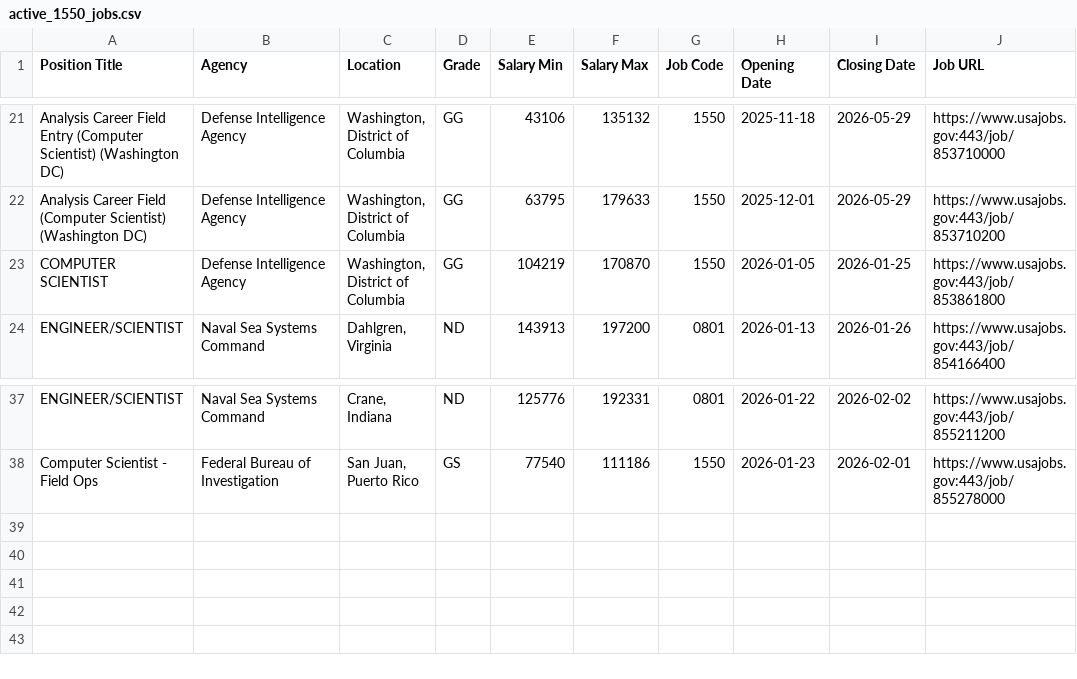
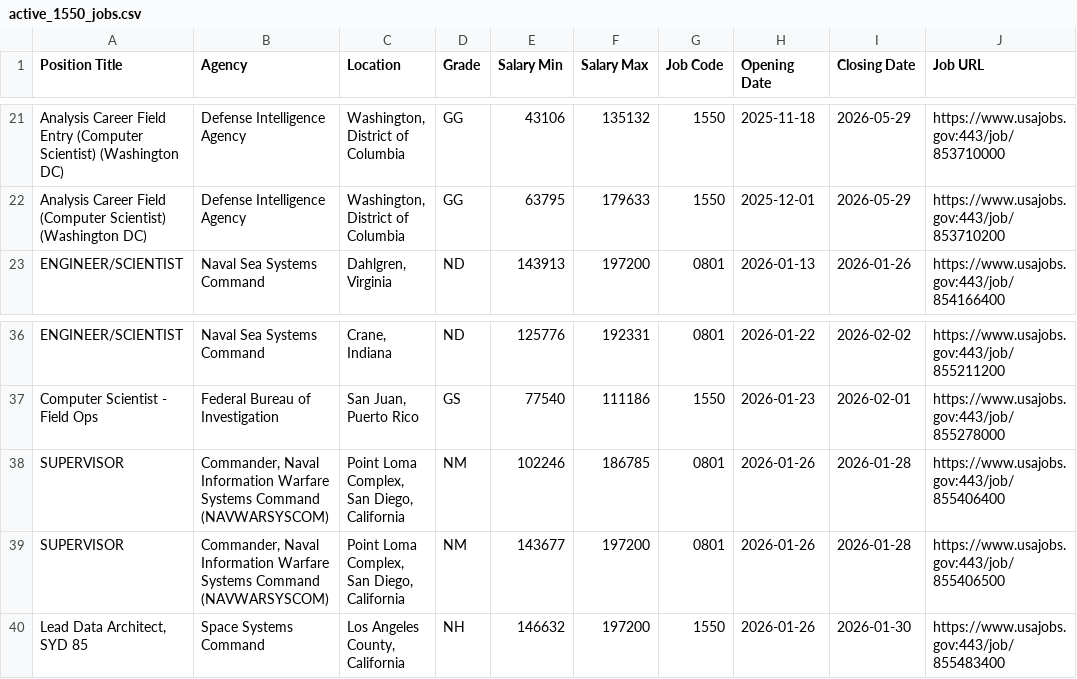
Before and after one commit to fartbagxp/fedjobs, a CSV file: data/raw/active_1550_jobs.csv, drawn as a sheet; only a part is shown, gaps mark what is left out.

```diff
--- a/data/raw/active_1550_jobs.csv
+++ b/data/raw/active_1550_jobs.csv
@@ -22,3 +22,2 @@ Analysis Career Field Entry (Computer Scientist) (Washington DC),Defense Intelli
 Analysis Career Field (Computer Scientist) (Washington DC),Defense Intelligence Agency,"Washington, District of Columbia",GG,63795,179633,1550,2025-12-01,2026-05-29,https://www.usajobs.gov:443/job/853710200
-COMPUTER SCIENTIST,Defense Intelligence Agency,"Washington, District of Columbia",GG,104219,170870,1550,2026-01-05,2026-01-25,https://www.usajobs.gov:443/job/853861800
 ENGINEER/SCIENTIST,Naval Sea Systems Command,"Dahlgren, Virginia",ND,143913,197200,0801,2026-01-13,2026-01-26,https://www.usajobs.gov:443/job/854166400
@@ -38 +37,4 @@ ENGINEER/SCIENTIST,Naval Sea Systems Command,"Crane, Indiana",ND,125776,192331,0
 Computer Scientist - Field Ops,Federal Bureau of Investigation,"San Juan, Puerto Rico",GS,77540,111186,1550,2026-01-23,2026-02-01,https://www.usajobs.gov:443/job/855278000
+SUPERVISOR,"Commander, Naval Information Warfare Systems Command (NAVWARSYSCOM)","Point Loma Complex, San Diego, California",NM,102246,186785,0801,2026-01-26,2026-01-28,https://www.usajobs.gov:443/job/855406400
+SUPERVISOR,"Commander, Naval Information Warfare Systems Command (NAVWARSYSCOM)","Point Loma Complex, San Diego, California",NM,143677,197200,0801,2026-01-26,2026-01-28,https://www.usajobs.gov:443/job/855406500
+"Lead Data Architect, SYD 85",Space Systems Command,"Los Angeles County, California",NH,146632,197200,1550,2026-01-26,2026-01-30,https://www.usajobs.gov:443/job/855483400
```
Also changed, not shown: data/raw/active_0854_jobs.csv, data/raw/active_2210_jobs.csv, 1 other file.
